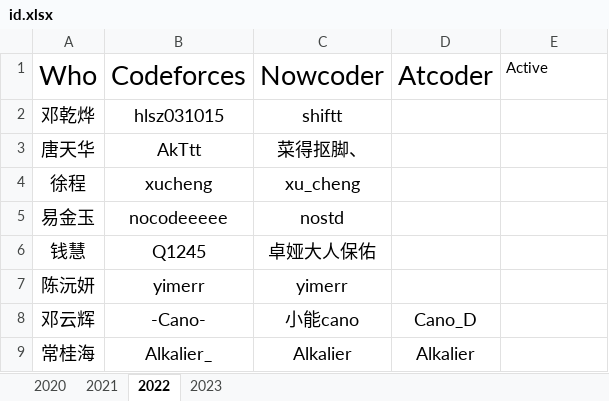
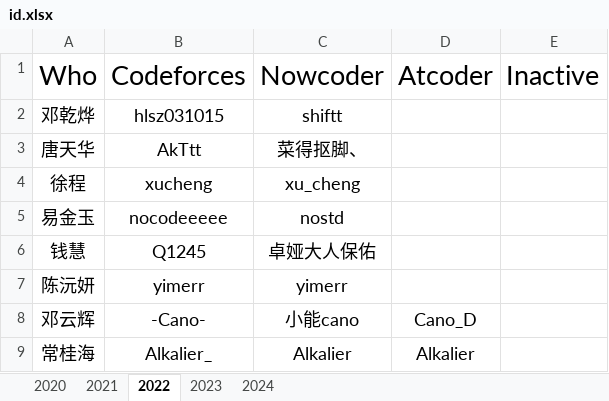
Before and after one commit to HNIST-ACM/HNIST-ACM, an Excel workbook: info/id.xlsx, sheet 2022, drawn as a sheet; values as stored, in another font and other column widths than the file's, no borders; the diff names each change by its address in the sheet, - before the commit and + after, or states it on an @@ line.

```diff
--- a/info/id.xlsx (sheet 2022)
+++ b/info/id.xlsx (sheet 2022)
+sheet tab: 2024
-E1: Active
+E1: Inactive
@@ E1 text size: larger @@
```
Also changed, not shown: sheet 2020, sheet 2021, sheet 2023.
